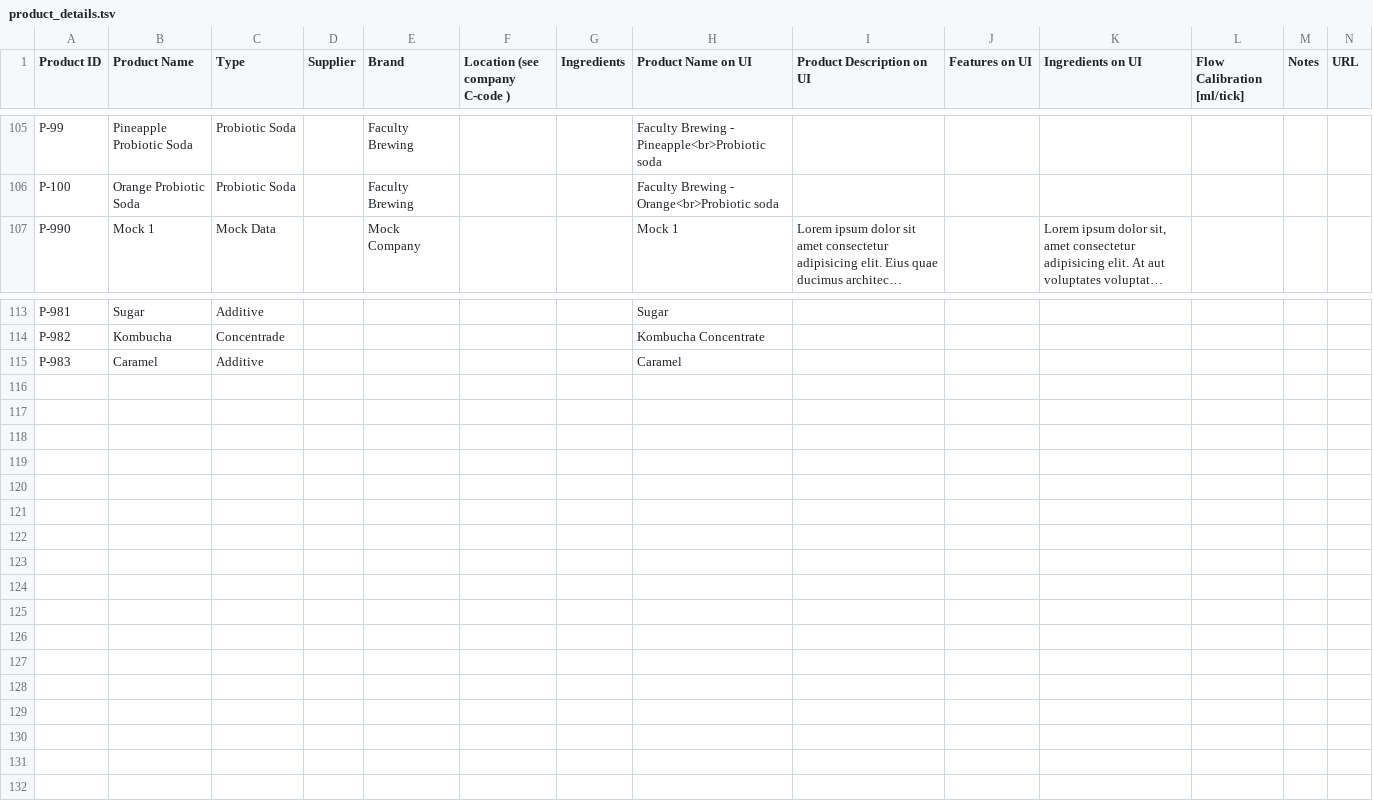
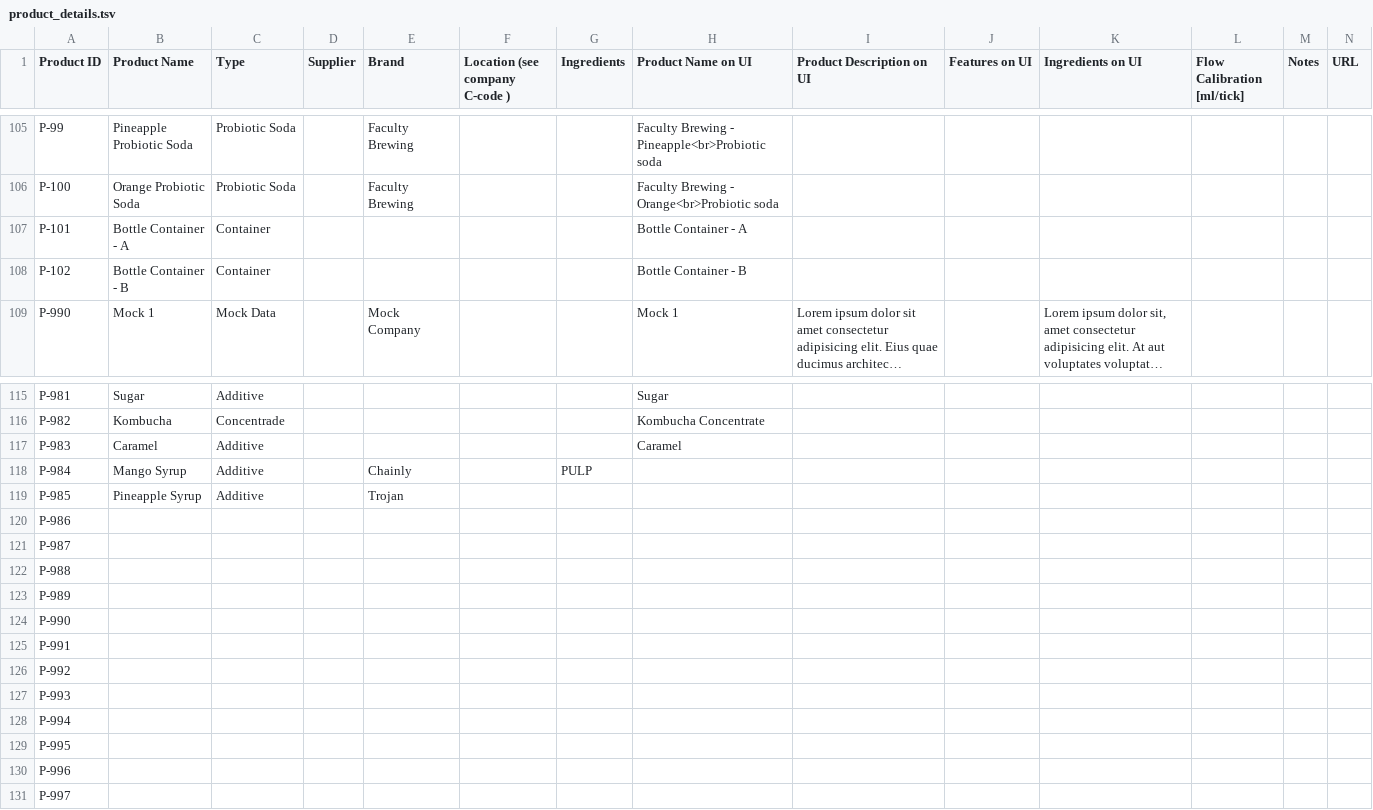
Before and after one commit to opensoapstand/station_computer, a TSV file: ui/references/products/product_details.tsv, drawn as a sheet; only a part is shown, gaps mark what is left out; long unchanged cells end in …; the diff names each change by its address in the sheet, - before the commit and + after, or states it on an @@ line.

```diff
--- a/ui/references/products/product_details.tsv
+++ b/ui/references/products/product_details.tsv
+row 107: P-101 | Bottle Container - A | Container |  |  |  |  | Bottle Container - A
+row 108: P-102 | Bottle Container - B | Container |  |  |  |  | Bottle Container - B
+row 118: P-984 | Mango Syrup | Additive |  | Chainly |  | PULP
+row 119: P-985 | Pineapple Syrup | Additive |  | Trojan
+row 120: P-986
+row 121: P-987
+row 122: P-988
+row 123: P-989
+row 124: P-990
+row 125: P-991
+row 126: P-992
+row 127: P-993
+row 128: P-994
+row 129: P-995
+row 130: P-996
+row 131: P-997
```
Also changed, not shown: ui/references/templates/default/ui_texts.csv, 21 other files.
